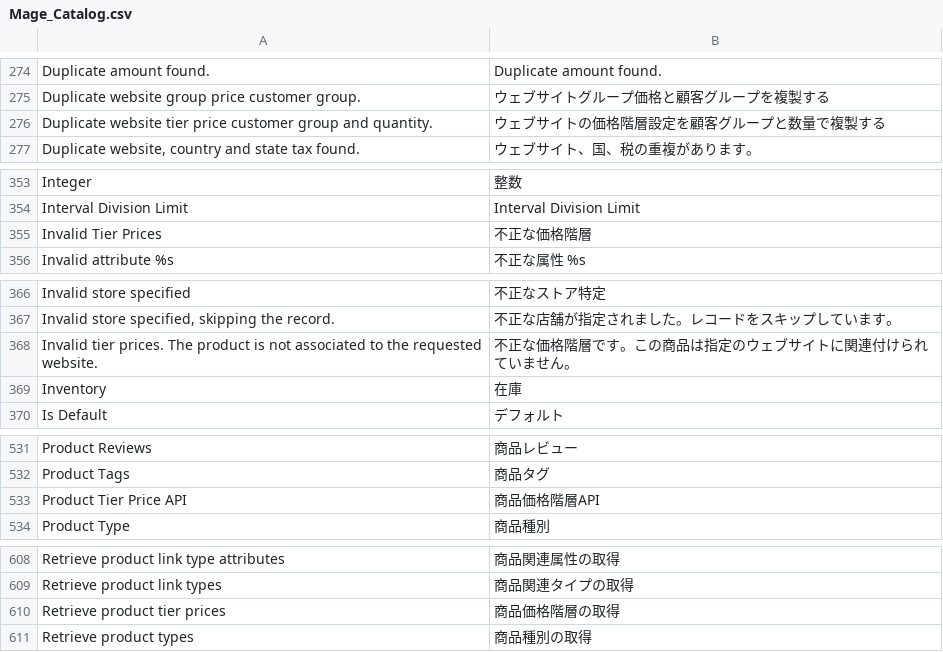
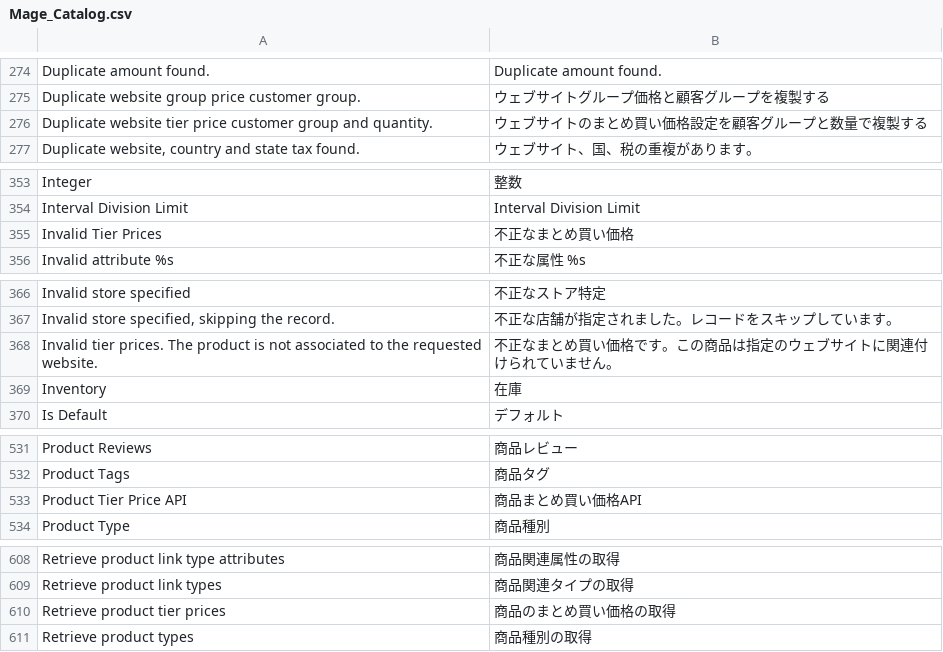
Before and after one commit to HirokazuNishi/Magento-Japanese-Translation, a CSV file: app/locale/ja_JP/Mage_Catalog.csv, drawn as a sheet; only a part is shown, gaps mark what is left out; the diff covers the shown part only.

```diff
--- a/app/locale/ja_JP/Mage_Catalog.csv
+++ b/app/locale/ja_JP/Mage_Catalog.csv
@@ -275,3 +275,3 @@
 "Duplicate website group price customer group.","ウェブサイトグループ価格と顧客グループを複製する"
-"Duplicate website tier price customer group and quantity.","ウェブサイトの価格階層設定を顧客グループと数量で複製する"
+"Duplicate website tier price customer group and quantity.","ウェブサイトのまとめ買い価格設定を顧客グループと数量で複製する"
 "Duplicate website, country and state tax found.","ウェブサイト、国、税の重複があります。"
@@ -354,3 +354,3 @@
 "Interval Division Limit","Interval Division Limit"
-"Invalid Tier Prices","不正な価格階層"
+"Invalid Tier Prices","不正なまとめ買い価格"
 "Invalid attribute %s","不正な属性 %s"
@@ -367,3 +367,3 @@
 "Invalid store specified, skipping the record.","不正な店舗が指定されました。レコードをスキップしています。"
-"Invalid tier prices. The product is not associated to the requested website.","不正な価格階層です。この商品は指定のウェブサイトに関連付けられていません。"
+"Invalid tier prices. The product is not associated to the requested website.","不正なまとめ買い価格です。この商品は指定のウェブサイトに関連付けられていません。"
 "Inventory","在庫"
@@ -532,3 +532,3 @@
 "Product Tags","商品タグ"
-"Product Tier Price API","商品価格階層API"
+"Product Tier Price API","商品まとめ買い価格API"
 "Product Type","商品種別"
@@ -609,3 +609,3 @@
 "Retrieve product link types","商品関連タイプの取得"
-"Retrieve product tier prices","商品価格階層の取得"
+"Retrieve product tier prices","商品のまとめ買い価格の取得"
 "Retrieve product types","商品種別の取得"
```
Also changed, not shown: 2 edited cells elsewhere in this file, app/locale/ja_JP/Mage_Adminhtml.csv.
